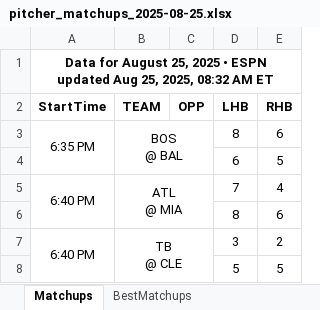
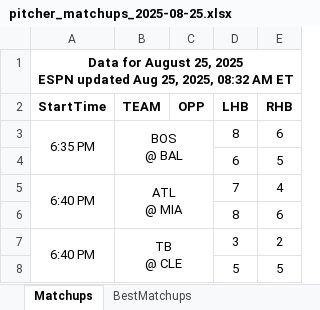
Before and after one commit to jrdogan/mlb-tools, an Excel workbook: pitcher_matchups_2025-08-25.xlsx, sheet Matchups, drawn as a sheet; only a part is shown; values as stored, in another font and other column widths than the file's, no borders; conditional formats not drawn; ↵ is a line break in a cell; the diff names each change by its address in the sheet, - before the commit and + after, or states it on an @@ line.

Commit message:
Update pitcher_matchups_2025-08-25.xlsx

```diff
--- a/pitcher_matchups_2025-08-25.xlsx (sheet Matchups)
+++ b/pitcher_matchups_2025-08-25.xlsx (sheet Matchups)
-A1 (StartTime): …25, 2025 • ESPN updated…
+A1 (StartTime): …25, 2025 ↵ ESPN updated…
```
